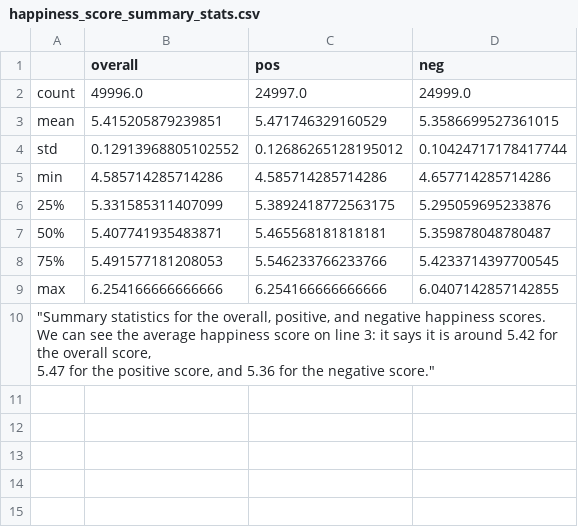
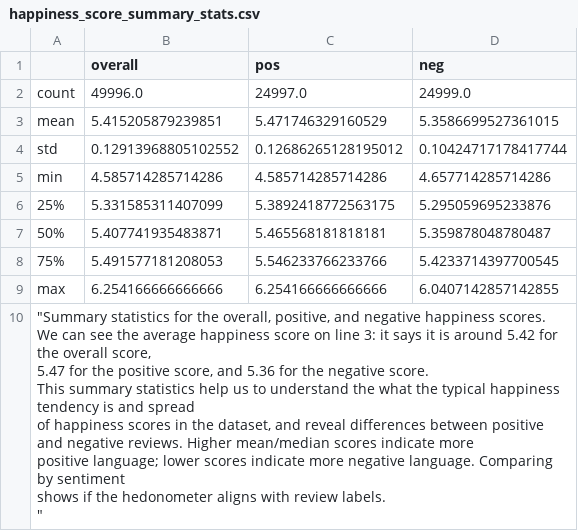
Before and after one commit to wasabbi25/Measuring_Happiness_IMDb, a CSV file: PROJECT_2/tables/happiness_score_summary_stats.csv, drawn as a sheet.

Commit message:
added a bit to the analysis when checking on labMT score range compared to our mean

```diff
--- a/PROJECT_2/tables/happiness_score_summary_stats.csv
+++ b/PROJECT_2/tables/happiness_score_summary_stats.csv
@@ -9,4 +9,10 @@ min,4.585714285714286,4.585714285714286,4.657714285714286
 max,6.254166666666666,6.254166666666666,6.0407142857142855
-"""Summary statistics for the overall, positive, and negative happiness scores.
-We can see the average happiness score on line 3: it says it is around 5.42 for the overall score,
-5.47 for the positive score, and 5.36 for the negative score."""
+"""Summary statistics for the overall, positive, and negative happiness scores.
+We can see the average happiness score on line 3: it says it is around 5.42 for the overall score,
+5.47 for the positive score, and 5.36 for the negative score.
+This summary statistics help us to understand the what the typical happiness tendency is and spread
+of happiness scores in the dataset, and reveal differences between positive
+and negative reviews. Higher mean/median scores indicate more
+positive language; lower scores indicate more negative language. Comparing by sentiment
+shows if the hedonometer aligns with review labels.
+"""
```
Also changed, not shown: 2 other files.
